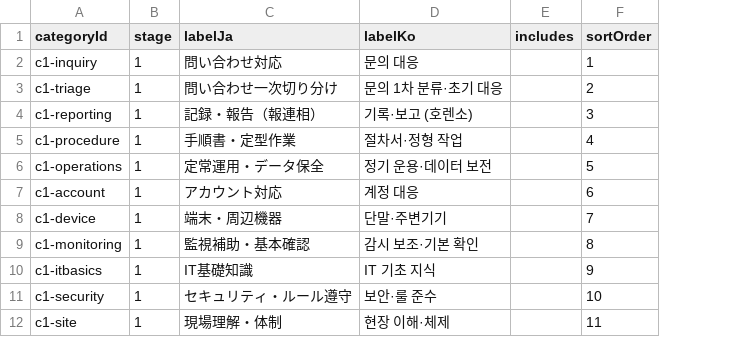
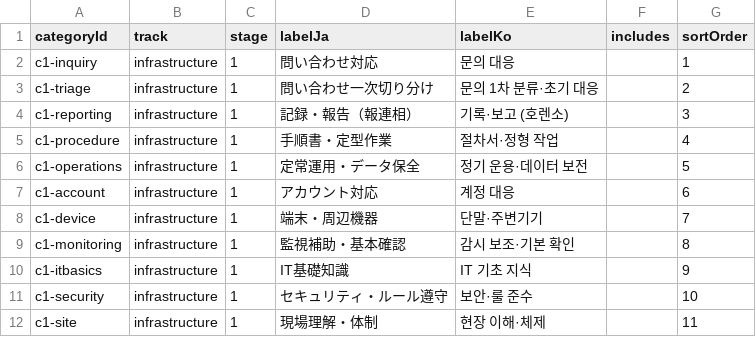
Before and after one commit to pletech/career-v2, a CSV file: public/data/categories.csv, drawn as a sheet; only a part is shown; the diff names each change by its address in the sheet, - before the commit and + after, or states it on an @@ line.

```diff
--- a/public/data/categories.csv
+++ b/public/data/categories.csv
+column B (track), rows 2-12: all infrastructure
```
Also changed, not shown: public/data/certs.csv, 11 other files.
